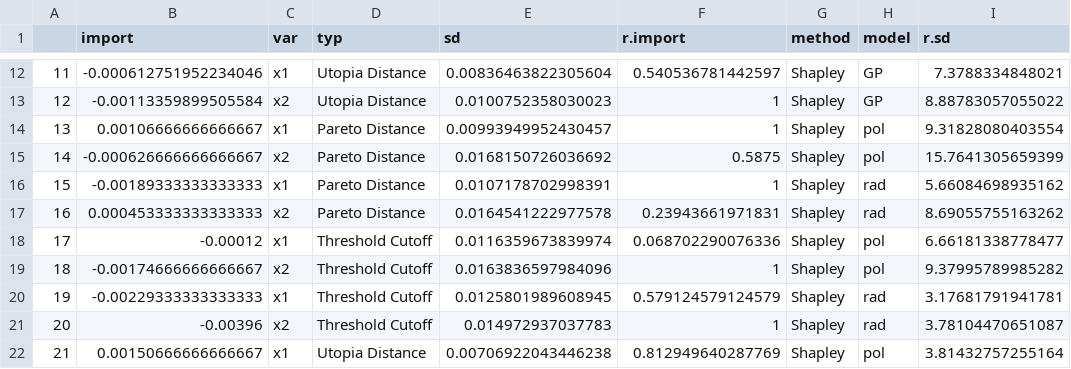
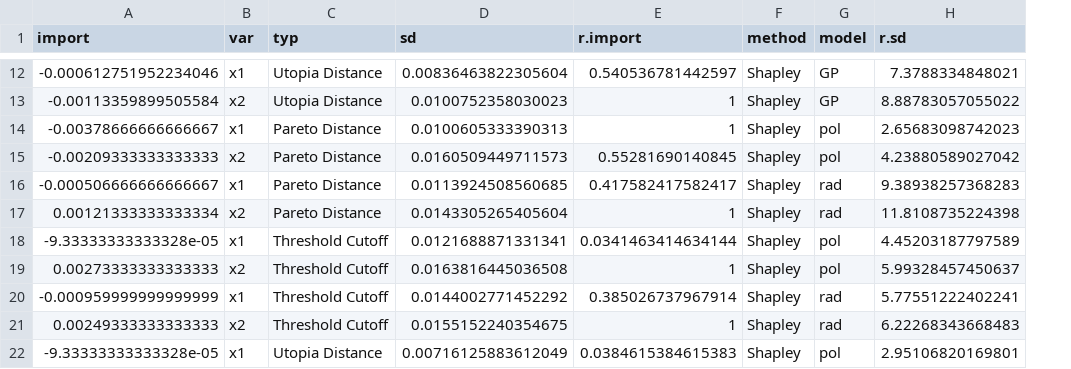
Before and after one commit to jkboualavong/MultiObjAdaptSamp, a CSV file: MLMethodTests_Quartic/ImportRank_Method.csv, drawn as a sheet; only a part is shown, gaps mark what is left out; removed rows and columns are numbered as before the commit, all else as after; the diff covers the shown part only; the diff names each change by its address in the sheet, - before the commit and + after, or states it on an @@ line.

```diff
--- a/MLMethodTests_Quartic/ImportRank_Method.csv
+++ b/MLMethodTests_Quartic/ImportRank_Method.csv
-column A, rows 12-16: 11 | 12 | 13 | 14 | 15; rows 18-22: 17 | 18 | 19 | 20 | 21
-A14 (import): 0.00106666666666667
+A14 (import): -0.00378666666666667
-D14 (sd): 0.00993949952430457
+D14 (sd): 0.0100605333390313
-H14 (r.sd): 9.31828080403554
+H14 (r.sd): 2.65683098742023
-A15 (import): -0.000626666666666667
+A15 (import): -0.00209333333333333
-D15 (sd): 0.0168150726036692
+D15 (sd): 0.0160509449711573
-E15 (r.import): 0.5875
+E15 (r.import): 0.55281690140845
-H15 (r.sd): 15.7641305659399
+H15 (r.sd): 4.23880589027042
+row 16: -0.000506666666666667 | x1 | Pareto Distance | 0.0113924508560685 | 0.417582417582417 | Shapley | rad | 9.38938257368283
-A17 (import): -0.00189333333333333
+A17 (import): 0.00121333333333334
-B17 (var): x1
+B17 (var): x2
-D17 (sd): 0.0107178702998391
+D17 (sd): 0.0143305265405604
-H17 (r.sd): 5.66084698935162
+H17 (r.sd): 11.8108735224398
-row 17: 16 | 0.000453333333333333 | x2 | Pareto Distance | 0.0164541222977578 | 0.23943661971831 | Shapley | rad | 8.69055755163262
-A18 (import): -0.00012
+A18 (import): -9.33333333333328e-05
-D18 (sd): 0.0116359673839974
+D18 (sd): 0.0121688871331341
-E18 (r.import): 0.068702290076336
+E18 (r.import): 0.0341463414634144
-H18 (r.sd): 6.66181338778477
+H18 (r.sd): 4.45203187797589
-A19 (import): -0.00174666666666667
+A19 (import): 0.00273333333333333
-D19 (sd): 0.0163836597984096
+D19 (sd): 0.0163816445036508
-H19 (r.sd): 9.37995789985282
+H19 (r.sd): 5.99328457450637
-A20 (import): -0.00229333333333333
+A20 (import): -0.000959999999999999
-D20 (sd): 0.0125801989608945
+D20 (sd): 0.0144002771452292
-E20 (r.import): 0.579124579124579
+E20 (r.import): 0.385026737967914
-H20 (r.sd): 3.17681791941781
+H20 (r.sd): 5.77551222402241
-A21 (import): -0.00396
+A21 (import): 0.00249333333333333
-D21 (sd): 0.014972937037783
+D21 (sd): 0.0155152240354675
-H21 (r.sd): 3.78104470651087
+H21 (r.sd): 6.22268343668483
-A22 (import): 0.00150666666666667
+A22 (import): -9.33333333333328e-05
-D22 (sd): 0.00706922043446238
+D22 (sd): 0.00716125883612049
-E22 (r.import): 0.812949640287769
+E22 (r.import): 0.0384615384615383
-H22 (r.sd): 3.81432757255164
+H22 (r.sd): 2.95106820169801
```
Also changed, not shown: 52 edited cells elsewhere in this file, MLMethodTests_Quartic/Margin_GM.csv, MLMethodTests_Quartic/Margin_SVM_cutof.csv, 14 other files.
